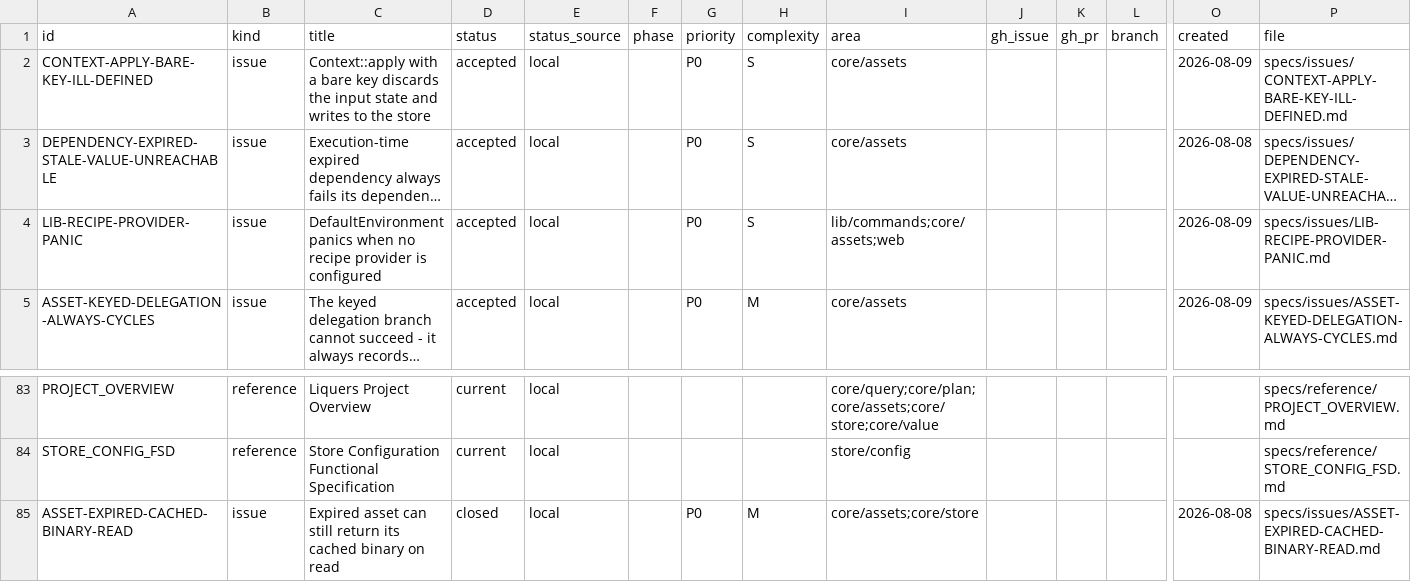
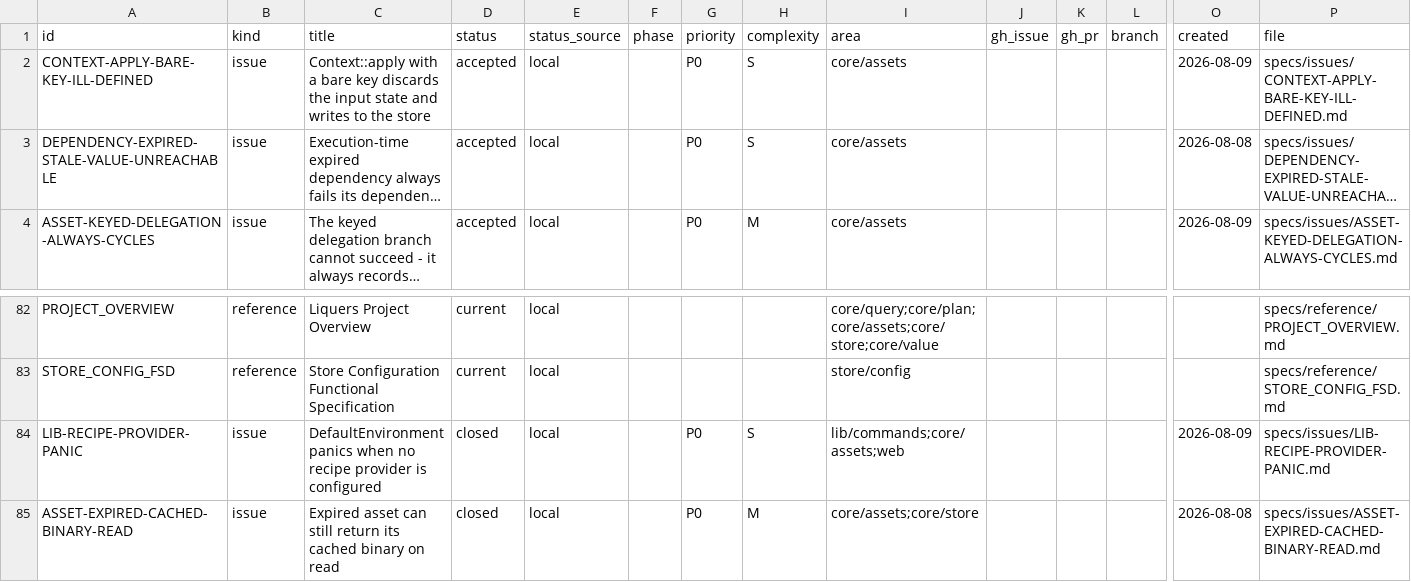
Before and after one commit to orest-d/liquers, a CSV file: specs/index.csv, drawn as a sheet; only a part is shown, gaps mark what is left out; long unchanged cells end in …; removed rows and columns are numbered as before the commit, all else as after; rows hold the shown columns only; the diff names each change by its address in the sheet, - before the commit and + after, or states it on an @@ line.

Commit message:
fix: default recipe provider in library environment

```diff
--- a/specs/index.csv
+++ b/specs/index.csv
-row 4: LIB-RECIPE-PROVIDER-PANIC | issue | DefaultEnvironment panics when no recipe provider is configured | accepted | local |  | P0 | S | lib/commands;core/assets;web |  |  |  | 2026-08-09 | specs/issues/LIB-RECIPE-PROVIDER-PANIC.md
+row 84: LIB-RECIPE-PROVIDER-PANIC | issue | DefaultEnvironment panics when no recipe provider is configured | closed | local |  | P0 | S | lib/commands;core/assets;web |  |  |  | 2026-08-09 | specs/issues/LIB-RECIPE-PROVIDER-PANIC.md
```
Also changed, not shown: 2 other files.
